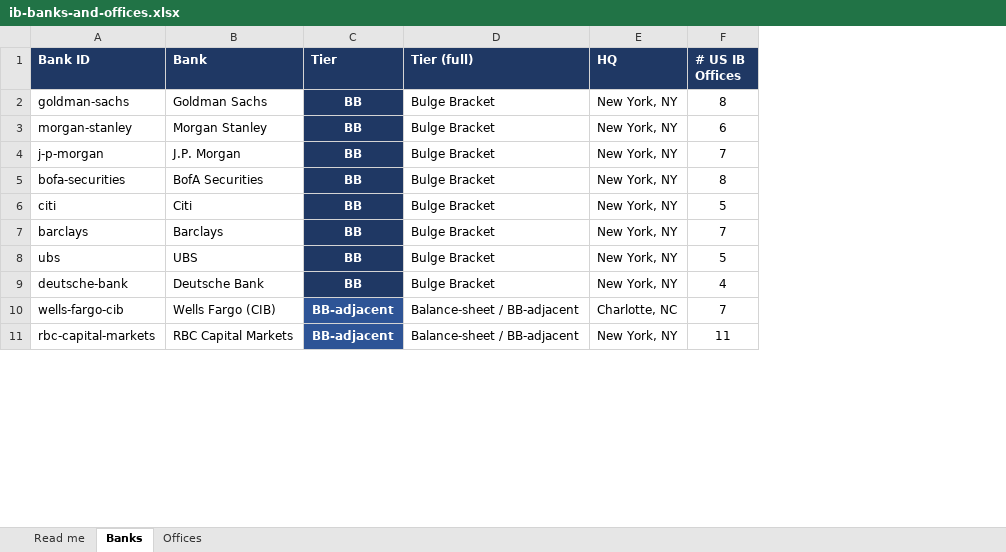
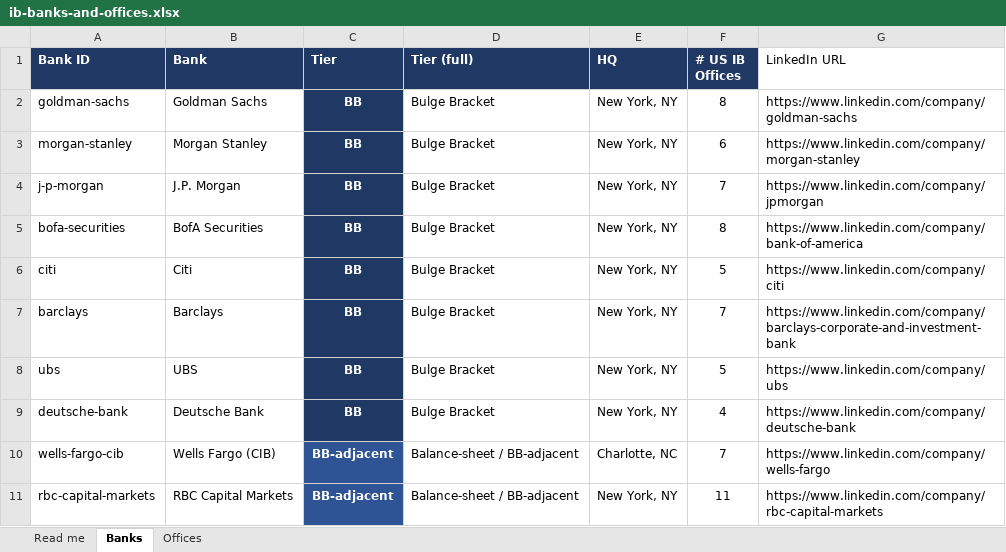
Before and after one commit to dawsonl1/CareerVine, an Excel workbook: research/ib-banks-and-offices.xlsx, sheet Banks, drawn as a sheet; only a part is shown; values as stored, in another font and other column widths than the file's, no borders; the diff names each change by its address in the sheet, - before the commit and + after, or states it on an @@ line.

```diff
--- a/research/ib-banks-and-offices.xlsx (sheet Banks)
+++ b/research/ib-banks-and-offices.xlsx (sheet Banks)
+column G (LinkedIn URL), rows 2-11: https://www.linkedin.com/company/goldman-sachs | https://www.linkedin.com/company/morgan-stanley | https://www.linkedin.com/company/jpmorgan | https://www.linkedin.com/company/bank-of-america | https://www.linkedin.com/company/citi | https://www.linkedin.com/company/barclays-corporate-and-investment-bank | https://www.linkedin.com/company/ubs | https://www.linkedin.com/company/deutsche-bank | https://www.linkedin.com/company/wells-fargo | https://www.linkedin.com/company/rbc-capital-markets
```
